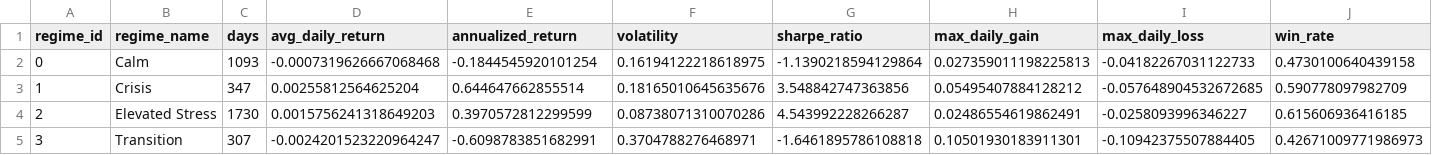
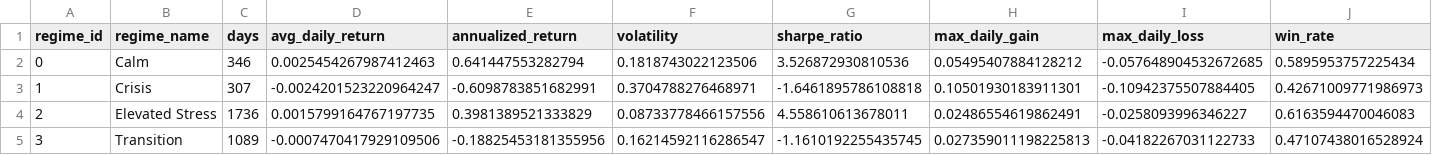
Before and after one commit to Akishai18/SignalM, a CSV file: regime_results/spy_performance_by_regime.csv, drawn as a sheet.

```diff
--- a/regime_results/spy_performance_by_regime.csv
+++ b/regime_results/spy_performance_by_regime.csv
@@ -1,5 +1,5 @@
 regime_id,regime_name,days,avg_daily_return,annualized_return,volatility,sharpe_ratio,max_daily_gain,max_daily_loss,win_rate
-0,Calm,1093,-0.0007319626667068468,-0.1844545920101254,0.16194122218618975,-1.1390218594129864,0.027359011198225813,-0.04182267031122733,0.4730100640439158
-1,Crisis,347,0.00255812564625204,0.644647662855514,0.18165010645635676,3.548842747363856,0.05495407884128212,-0.057648904532672685,0.590778097982709
-2,Elevated Stress,1730,0.0015756241318649203,0.3970572812299599,0.08738071310070286,4.543992228266287,0.02486554619862491,-0.0258093996346227,0.615606936416185
-3,Transition,307,-0.0024201523220964247,-0.6098783851682991,0.3704788276468971,-1.6461895786108818,0.10501930183911301,-0.10942375507884405,0.42671009771986973
+0,Calm,346,0.0025454267987412463,0.641447553282794,0.1818743022123506,3.526872930810536,0.05495407884128212,-0.057648904532672685,0.5895953757225434
+1,Crisis,307,-0.0024201523220964247,-0.6098783851682991,0.3704788276468971,-1.6461895786108818,0.10501930183911301,-0.10942375507884405,0.42671009771986973
+2,Elevated Stress,1736,0.0015799164767197735,0.3981389521333829,0.08733778466157556,4.558610613678011,0.02486554619862491,-0.0258093996346227,0.6163594470046083
+3,Transition,1089,-0.0007470417929109506,-0.18825453181355956,0.16214592116286547,-1.1610192255435745,0.027359011198225813,-0.04182267031122733,0.47107438016528924
```
Also changed, not shown: regime_results/indices/dia_regimes.csv, regime_results/indices/iwm_regimes.csv, 28 other files.
